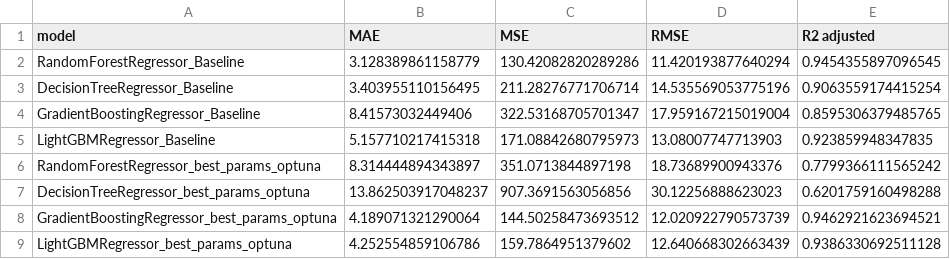
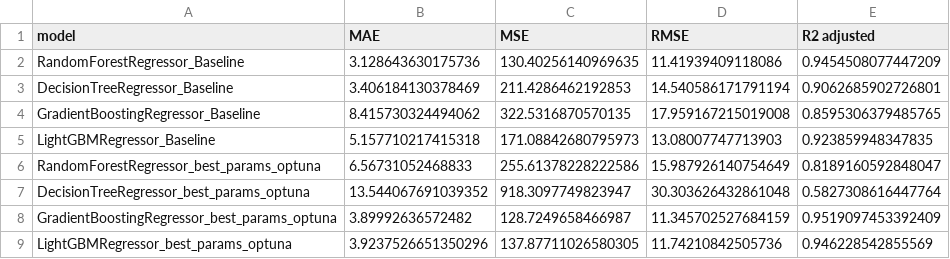
Before and after one commit to myxa95/02_Predicting-earthquakes-in-the-world, a CSV file: data/metrics.csv, drawn as a sheet.

```diff
--- a/data/metrics.csv
+++ b/data/metrics.csv
@@ -1,9 +1,9 @@
 model,MAE,MSE,RMSE,R2 adjusted
-RandomForestRegressor_Baseline,3.128389861158779,130.42082820289286,11.420193877640294,0.9454355897096545
-DecisionTreeRegressor_Baseline,3.403955110156495,211.28276771706714,14.535569053775196,0.9063559174415254
-GradientBoostingRegressor_Baseline,8.41573032449406,322.53168705701347,17.959167215019004,0.8595306379485765
+RandomForestRegressor_Baseline,3.128643630175736,130.40256140969635,11.41939409118086,0.9454508077447209
+DecisionTreeRegressor_Baseline,3.406184130378469,211.4286462192853,14.540586171791194,0.9062685902726801
+GradientBoostingRegressor_Baseline,8.415730324494062,322.5316870570135,17.959167215019008,0.8595306379485765
 LightGBMRegressor_Baseline,5.157710217415318,171.08842680795973,13.08007747713903,0.923859948347835
-RandomForestRegressor_best_params_optuna,8.314444894343897,351.0713844897198,18.73689900943376,0.7799366111565242
-DecisionTreeRegressor_best_params_optuna,13.862503917048237,907.3691563056856,30.12256888623023,0.6201759160498288
-GradientBoostingRegressor_best_params_optuna,4.189071321290064,144.50258473693512,12.020922790573739,0.9462921623694521
-LightGBMRegressor_best_params_optuna,4.252554859106786,159.7864951379602,12.640668302663439,0.9386330692511128
+RandomForestRegressor_best_params_optuna,6.56731052468833,255.61378228222586,15.987926140754649,0.8189160592848047
+DecisionTreeRegressor_best_params_optuna,13.544067691039352,918.3097749823947,30.303626432861048,0.5827308616447764
+GradientBoostingRegressor_best_params_optuna,3.89992636572482,128.7249658466987,11.345702527684159,0.9519097453392409
+LightGBMRegressor_best_params_optuna,3.9237526651350296,137.87711026580305,11.74210842505736,0.946228542855569
```
Also changed, not shown: 8 other files.
